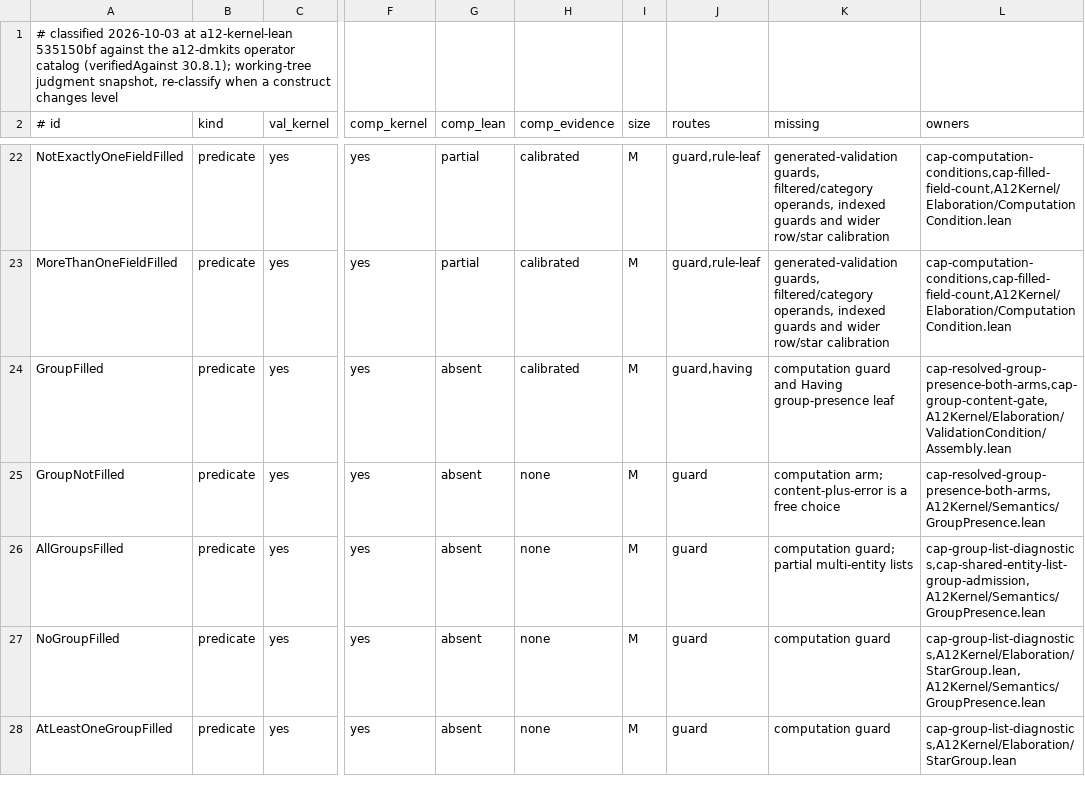
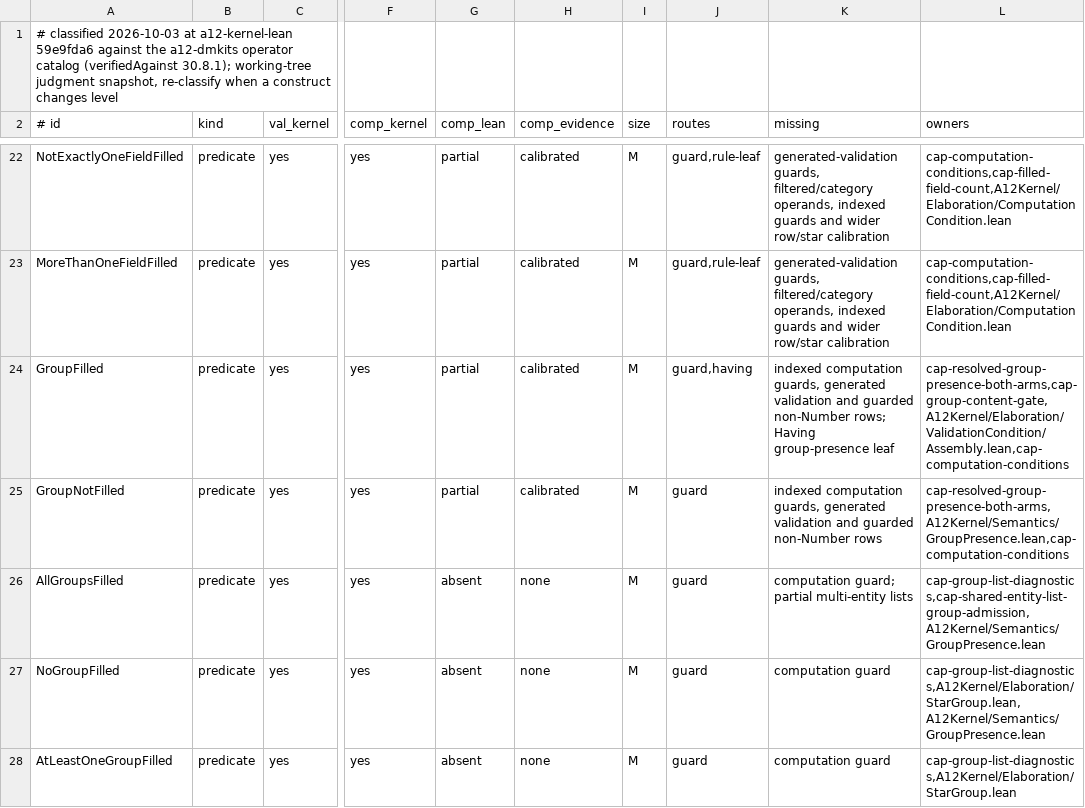
Before and after one commit to mbackschat/a12-kernel-lean, a TSV file: docs/CONFORMANCE-CONSTRUCTS.tsv, drawn as a sheet; only a part is shown, gaps mark what is left out; the diff names each change by its address in the sheet, - before the commit and + after, or states it on an @@ line.

Commit message:
feat(semantics): execute group guards through conditional plans
Keep admission, conditional dependencies and guard-bearing execution together because separately landed routes would disagree about legal plans; this coupled boundary warrants the Tier 1 size exception. Fixed-target overrides cover both read channels so group guards observe pending and completed values consistently.

```diff
--- a/docs/CONFORMANCE-CONSTRUCTS.tsv
+++ b/docs/CONFORMANCE-CONSTRUCTS.tsv
-A1 (# id): …at a12-kernel-lean 535150bf against the…
+A1 (# id): …at a12-kernel-lean 59e9fda6 against the…
-G24:G25 (comp_lean): absent
+G24:G25 (comp_lean): partial
-K24 (missing): computation guard and Having group-presence…
+K24 (missing): indexed computation guards, generated validation and guarded non-Number rows; Having group-presence…
-L24 (owners): cap-resolved-group-presence-both-arms,cap-group-content-gate,A12Kernel/Elaboration/ValidationCondition/Assembly.lean
+L24 (owners): cap-resolved-group-presence-both-arms,cap-group-content-gate,A12Kernel/Elaboration/ValidationCondition/Assembly.lean,cap-computation-conditions
-H25 (comp_evidence): none
+H25 (comp_evidence): calibrated
-K25 (missing): computation arm; content-plus-error is a free choice
+K25 (missing): indexed computation guards, generated validation and guarded non-Number rows
-L25 (owners): cap-resolved-group-presence-both-arms,A12Kernel/Semantics/GroupPresence.lean
+L25 (owners): cap-resolved-group-presence-both-arms,A12Kernel/Semantics/GroupPresence.lean,cap-computation-conditions
```
Also changed, not shown: 44 other files.
